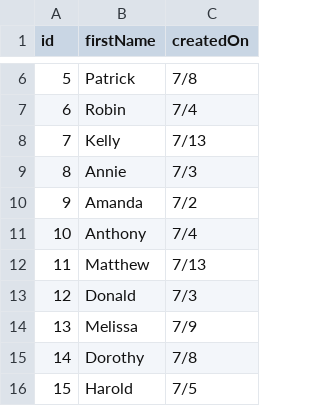
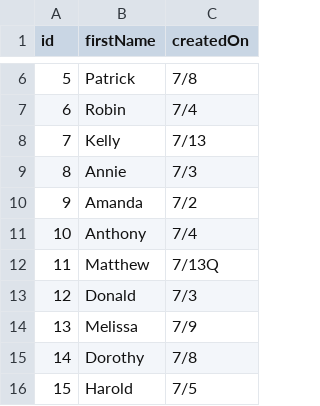
Before and after one commit to Crazy-Ace/udacityCorporateDashboard, a CSV file: assets/data/customers.csv, drawn as a sheet; only a part is shown, gaps mark what is left out.

Commit message:
chore: Data now updates correctly

```diff
--- a/assets/data/customers.csv
+++ b/assets/data/customers.csv
@@ -11,3 +11,3 @@ id;firstName;createdOn
 10;Anthony;7/4
-11;Matthew;7/13
+11;Matthew;7/13Q
 12;Donald;7/3
```
Also changed, not shown: 5 other files.
